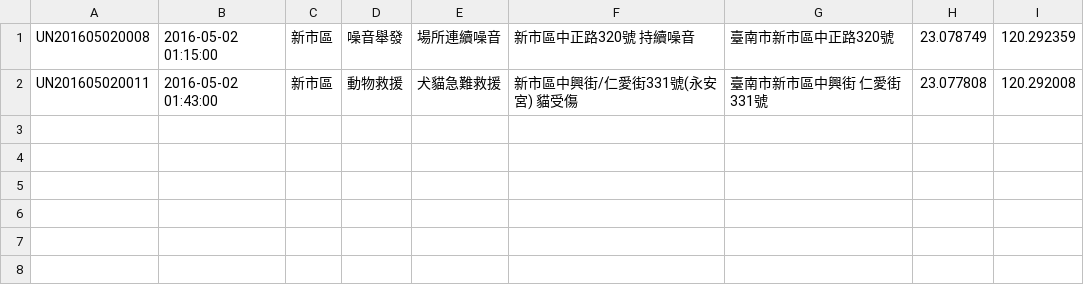
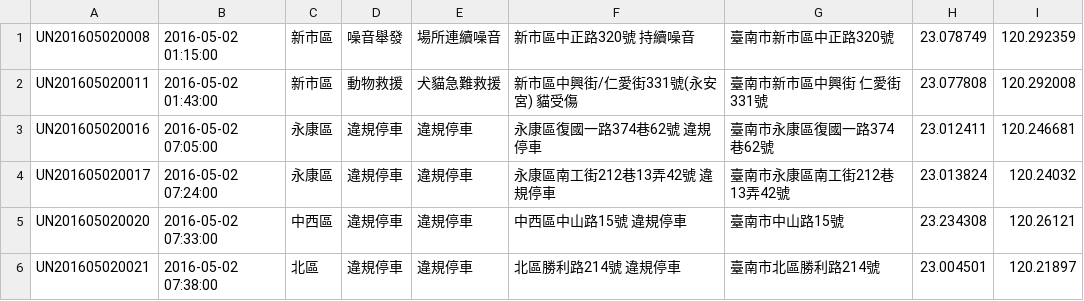
Before and after one commit to kiang/tainan_1999_map, a CSV file: data/2016/18.csv, drawn as a sheet.

```diff
--- a/data/2016/18.csv
+++ b/data/2016/18.csv
@@ -2 +2,5 @@ UN201605020008,"2016-05-02 01:15:00",新市區,噪音舉發,場所連續噪音,"
 UN201605020011,"2016-05-02 01:43:00",新市區,動物救援,犬貓急難救援,"新市區中興街/仁愛街331號(永安宮) 貓受傷","臺南市新市區中興街 仁愛街331號",23.077808,120.292008
+UN201605020016,"2016-05-02 07:05:00",永康區,違規停車,違規停車,"永康區復國一路374巷62號 違規停車",臺南市永康區復國一路374巷62號,23.012411,120.246681
+UN201605020017,"2016-05-02 07:24:00",永康區,違規停車,違規停車,"永康區南工街212巷13弄42號 違規停車",臺南市永康區南工街212巷13弄42號,23.013824,120.24032
+UN201605020020,"2016-05-02 07:33:00",中西區,違規停車,違規停車,"中西區中山路15號 違規停車",臺南市中山路15號,23.234308,120.26121
+UN201605020021,"2016-05-02 07:38:00",北區,違規停車,違規停車,"北區勝利路214號 違規停車",臺南市北區勝利路214號,23.004501,120.21897
```
Also changed, not shown: 1 other file.
